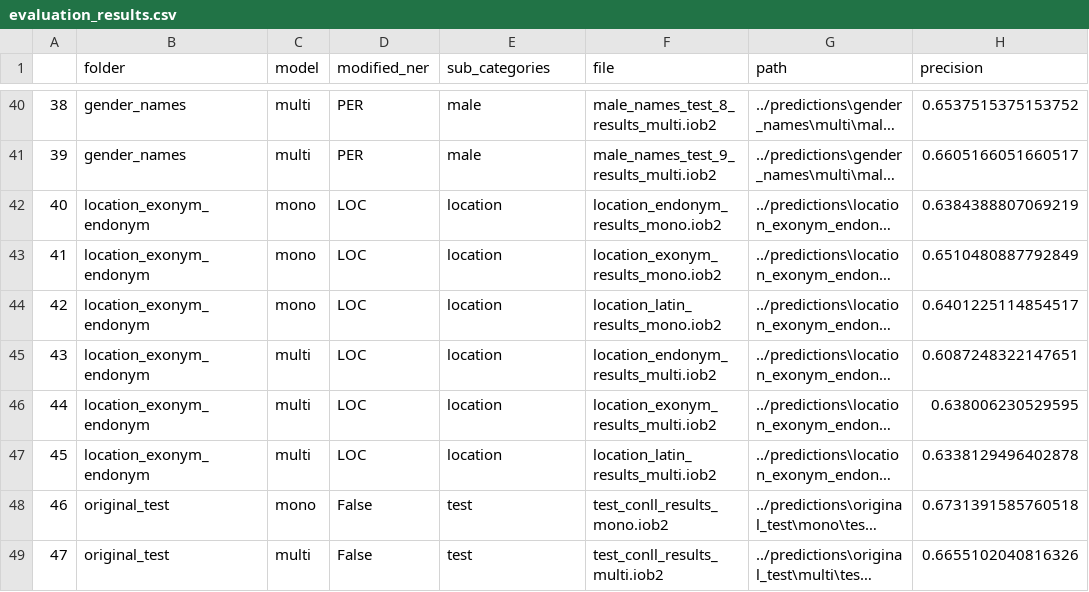
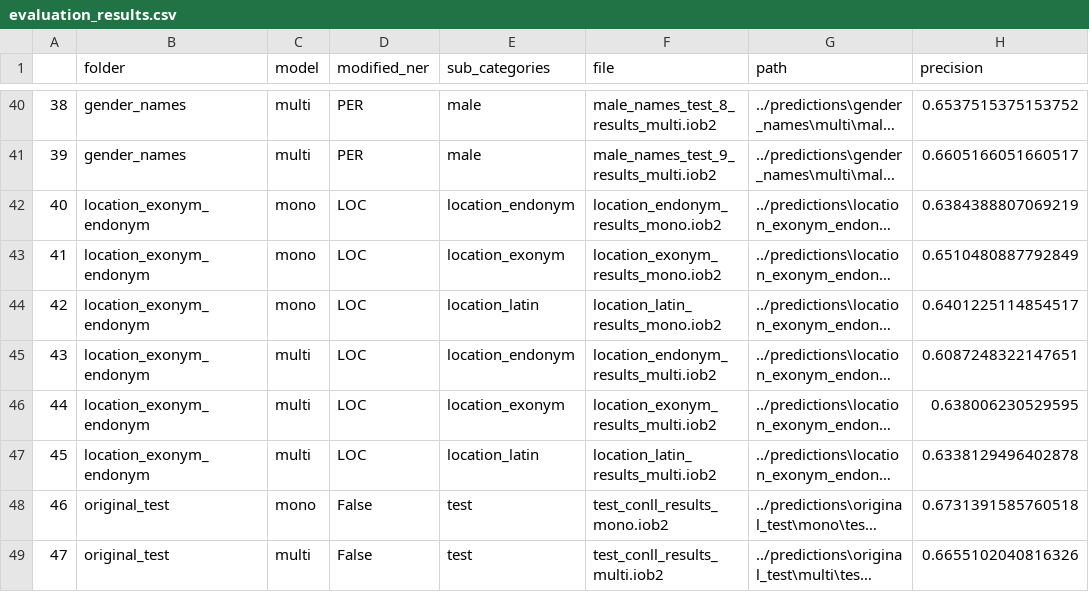
Before and after one commit to BossThePro/NLPProject-Group-SLP, a CSV file: evaluation_results.csv, drawn as a sheet; only a part is shown, gaps mark what is left out; long unchanged cells end in …; the diff names each change by its address in the sheet, - before the commit and + after, or states it on an @@ line.

Commit message:
manually edited location endonyms and exonyms in evaluation_results

```diff
--- a/evaluation_results.csv
+++ b/evaluation_results.csv
-E42 (sub_categories): location
+E42 (sub_categories): location_endonym
-E43 (sub_categories): location
+E43 (sub_categories): location_exonym
-E44 (sub_categories): location
+E44 (sub_categories): location_latin
-E45 (sub_categories): location
+E45 (sub_categories): location_endonym
-E46 (sub_categories): location
+E46 (sub_categories): location_exonym
-E47 (sub_categories): location
+E47 (sub_categories): location_latin
```
